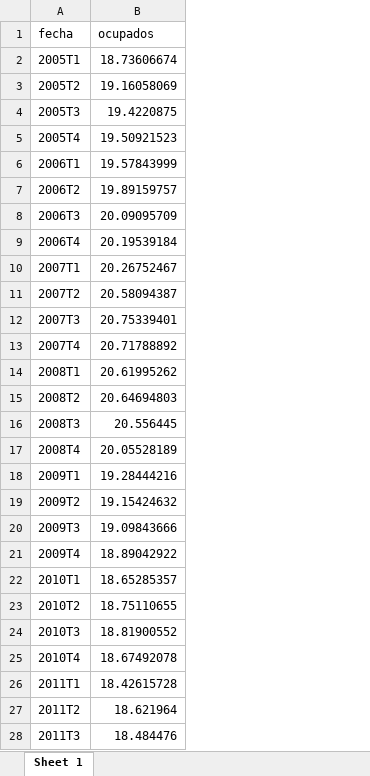
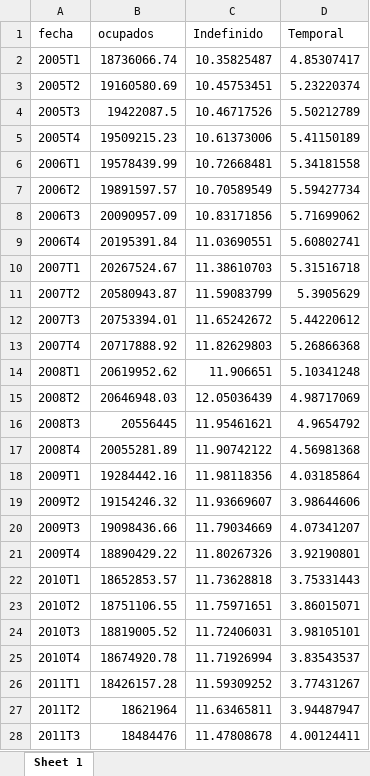
Before and after one commit to javimartzs/TuesdaysPlots, an Excel workbook: 1_epa3trimestre/output/ocupados.xlsx, sheet Sheet 1, drawn as a sheet; only a part is shown; values as stored, in another font and other column widths than the file's, no borders; the diff covers the shown part only; the diff names each change by its address in the sheet, - before the commit and + after, or states it on an @@ line.

```diff
--- a/1_epa3trimestre/output/ocupados.xlsx (sheet Sheet 1)
+++ b/1_epa3trimestre/output/ocupados.xlsx (sheet Sheet 1)
+column C (Indefinido), rows 2-28: 10.35825487 | 10.45753451 | 10.46717526 | 10.61373006 | 10.72668481 | 10.70589549 | 10.83171856 | 11.03690551 | 11.38610703 | 11.59083799 | 11.65242672 | 11.82629803 | 11.906651 | 12.05036439 | 11.95461621 | 11.90742122 | 11.98118356 | 11.93669607 | 11.79034669 | 11.80267326 | 11.73628818 | 11.75971651 | 11.72406031 | 11.71926994 | 11.59309252 | 11.63465811 | 11.47808678
+column D (Temporal), rows 2-28: 4.85307417 | 5.23220374 | 5.50212789 | 5.41150189 | 5.34181558 | 5.59427734 | 5.71699062 | 5.60802741 | 5.31516718 | 5.3905629 | 5.44220612 | 5.26866368 | 5.10341248 | 4.98717069 | 4.9654792 | 4.56981368 | 4.03185864 | 3.98644606 | 4.07341207 | 3.92190801 | 3.75331443 | 3.86015071 | 3.98105101 | 3.83543537 | 3.77431267 | 3.94487947 | 4.00124411
-B2 (ocupados): 18.73606674
+B2 (ocupados): 18736066.74
-B3 (ocupados): 19.16058069
+B3 (ocupados): 19160580.69
-B4 (ocupados): 19.4220875
+B4 (ocupados): 19422087.5
-B5 (ocupados): 19.50921523
+B5 (ocupados): 19509215.23
-B6 (ocupados): 19.57843999
+B6 (ocupados): 19578439.99
-B7 (ocupados): 19.89159757
+B7 (ocupados): 19891597.57
-B8 (ocupados): 20.09095709
+B8 (ocupados): 20090957.09
-B9 (ocupados): 20.19539184
+B9 (ocupados): 20195391.84
-B10 (ocupados): 20.26752467
+B10 (ocupados): 20267524.67
-B11 (ocupados): 20.58094387
+B11 (ocupados): 20580943.87
-B12 (ocupados): 20.75339401
+B12 (ocupados): 20753394.01
-B13 (ocupados): 20.71788892
+B13 (ocupados): 20717888.92
-B14 (ocupados): 20.61995262
+B14 (ocupados): 20619952.62
-B15 (ocupados): 20.64694803
+B15 (ocupados): 20646948.03
-B16 (ocupados): 20.556445
+B16 (ocupados): 20556445
-B17 (ocupados): 20.05528189
+B17 (ocupados): 20055281.89
-B18 (ocupados): 19.28444216
+B18 (ocupados): 19284442.16
-B19 (ocupados): 19.15424632
+B19 (ocupados): 19154246.32
-B20 (ocupados): 19.09843666
+B20 (ocupados): 19098436.66
-B21 (ocupados): 18.89042922
+B21 (ocupados): 18890429.22
-B22 (ocupados): 18.65285357
+B22 (ocupados): 18652853.57
-B23 (ocupados): 18.75110655
+B23 (ocupados): 18751106.55
-B24 (ocupados): 18.81900552
+B24 (ocupados): 18819005.52
-B25 (ocupados): 18.67492078
+B25 (ocupados): 18674920.78
-B26 (ocupados): 18.42615728
+B26 (ocupados): 18426157.28
-B27 (ocupados): 18.621964
+B27 (ocupados): 18621964
-B28 (ocupados): 18.484476
+B28 (ocupados): 18484476
```
Also changed, not shown: 47 edited cells elsewhere in this sheet, 8 other files.
